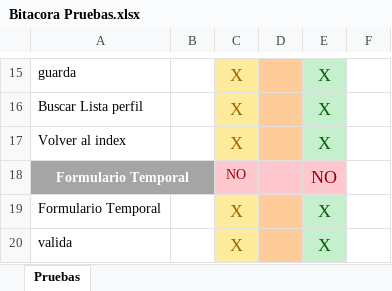
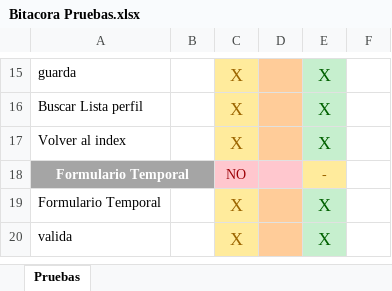
Before and after one commit to Car11/San_Pedro_DCTI_Bitacora, an Excel workbook: QA/Bitacora Pruebas.xlsx, sheet Pruebas, drawn as a sheet; only a part is shown, gaps mark what is left out; values as stored, in another font and other column widths than the file's, no borders; the diff covers the shown part only; the diff names each change by its address in the sheet, - before the commit and + after, or states it on an @@ line.

```diff
--- a/QA/Bitacora Pruebas.xlsx (sheet Pruebas)
+++ b/QA/Bitacora Pruebas.xlsx (sheet Pruebas)
-E18: NO
+E18: -
@@ E18 text size: smaller, fill: #FFC7CE → #FFEB9C, text colour: #9C0006 → #9C6500 @@
```
Also changed, not shown: 26 edited cells and cell formats elsewhere in this sheet, 5 other files.
